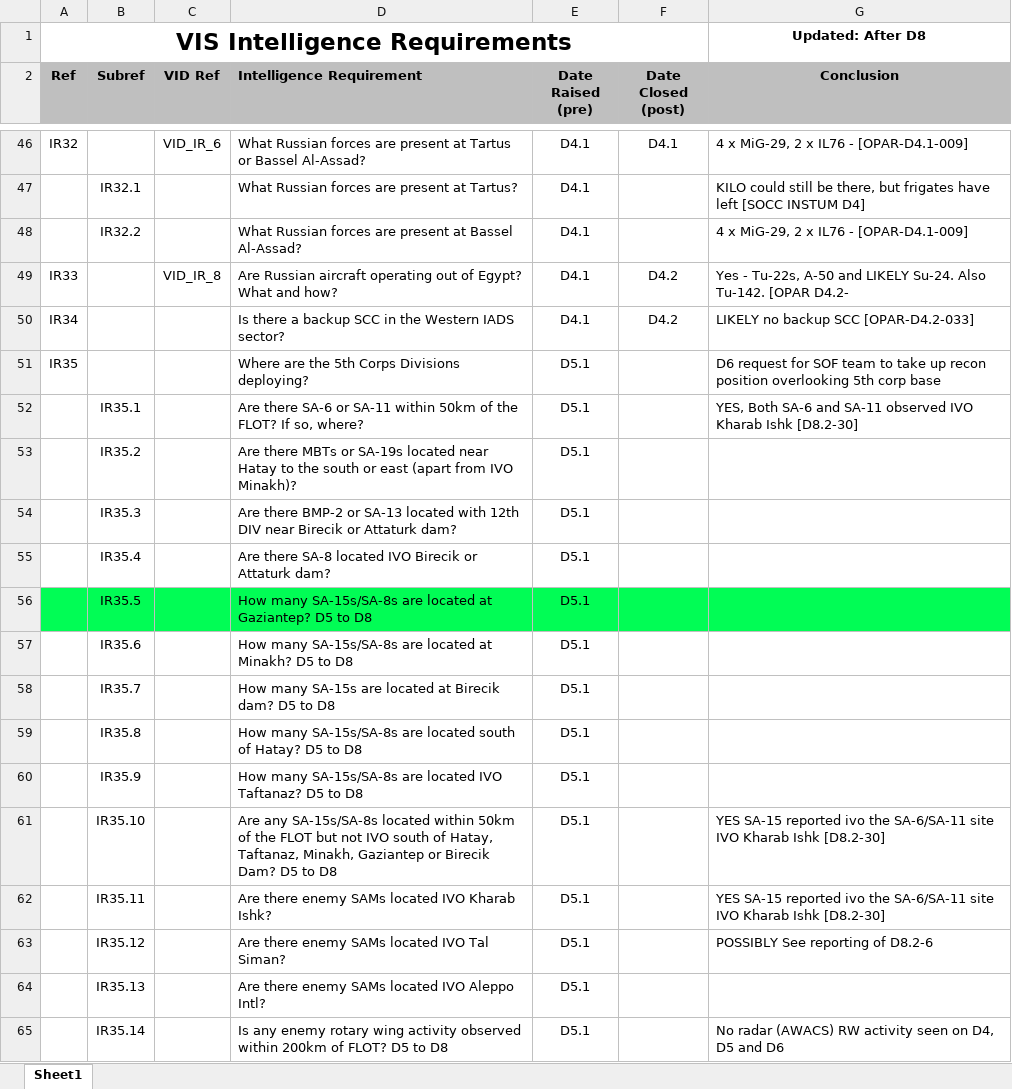
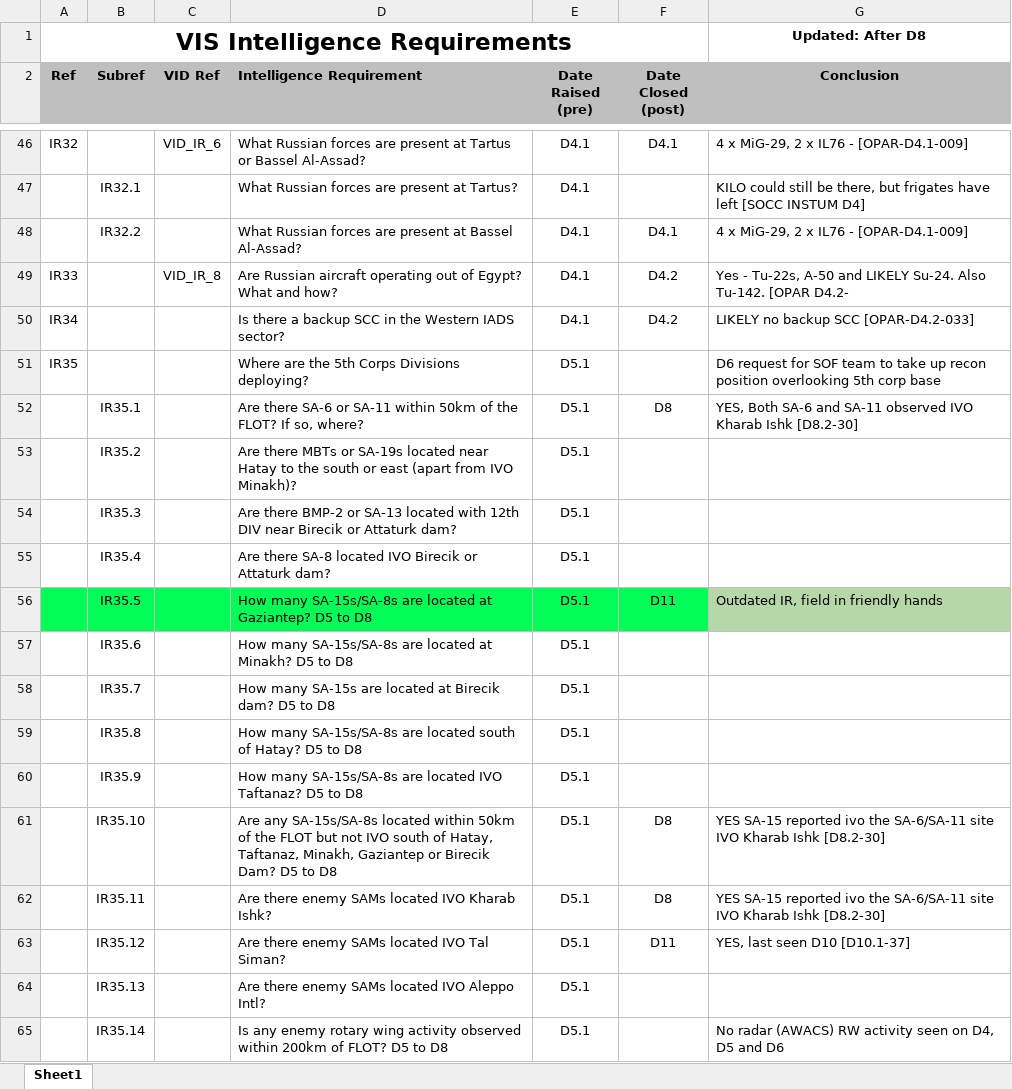
Before and after one commit to 132nd-vWing/OPAR-Brief, an Excel workbook: INTELLIGENCE/VIS/VIS Intelligence Requirements.xlsx, sheet Sheet1, drawn as a sheet; only a part is shown, gaps mark what is left out; values as stored, in another font and other column widths than the file's, no borders; conditional formats not drawn; the diff covers the shown part only; the diff names each change by its address in the sheet, - before the commit and + after, or states it on an @@ line.

```diff
--- a/INTELLIGENCE/VIS/VIS Intelligence Requirements.xlsx (sheet Sheet1)
+++ b/INTELLIGENCE/VIS/VIS Intelligence Requirements.xlsx (sheet Sheet1)
-F48 (Date Closed (post)): (empty)
+F48 (Date Closed (post)): D4.1
-F52 (Date Closed (post)): (empty)
+F52 (Date Closed (post)): D8
-F56 (Date Closed (post)): (empty)
+F56 (Date Closed (post)): D11
-G56 (Conclusion): (empty)
+G56 (Conclusion): Outdated IR, field in friendly hands
-G56 fill: #01FD55
+G56 fill: #B6D7A8
-F61:F62 (Date Closed (post)): (empty)
+F61:F62 (Date Closed (post)): D8
-F63 (Date Closed (post)): (empty)
+F63 (Date Closed (post)): D11
-G63 (Conclusion): POSSIBLY See reporting of D8.2-6
+G63 (Conclusion): YES, last seen D10 [D10.1-37]
```
Also changed, not shown: 7 added rows and 23 edited cells elsewhere in this sheet, 8 other files.
